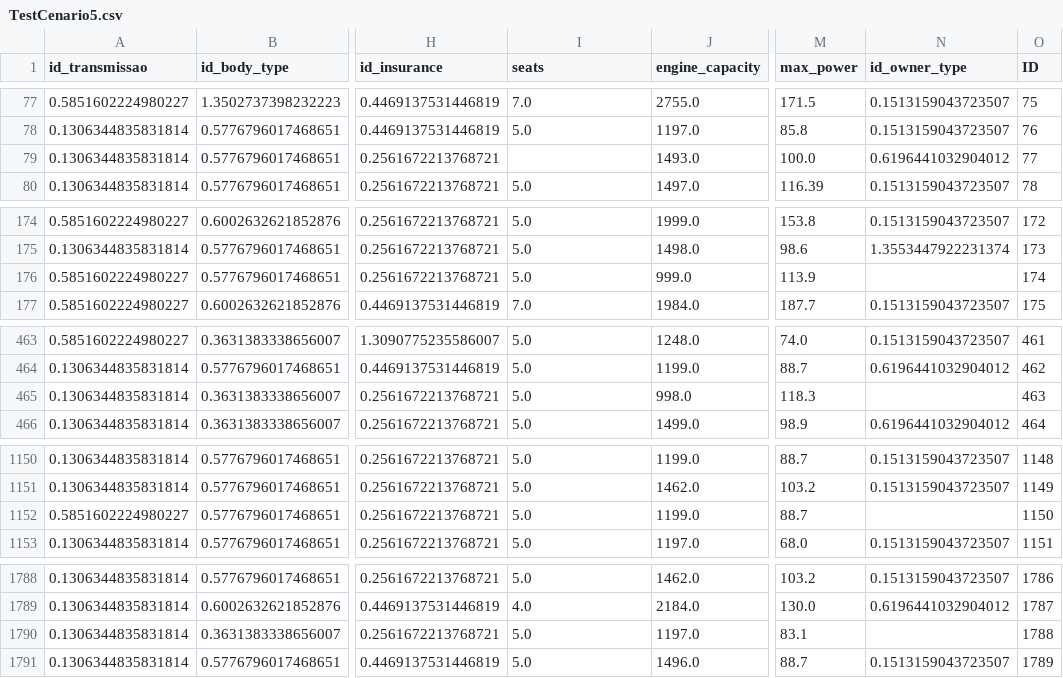
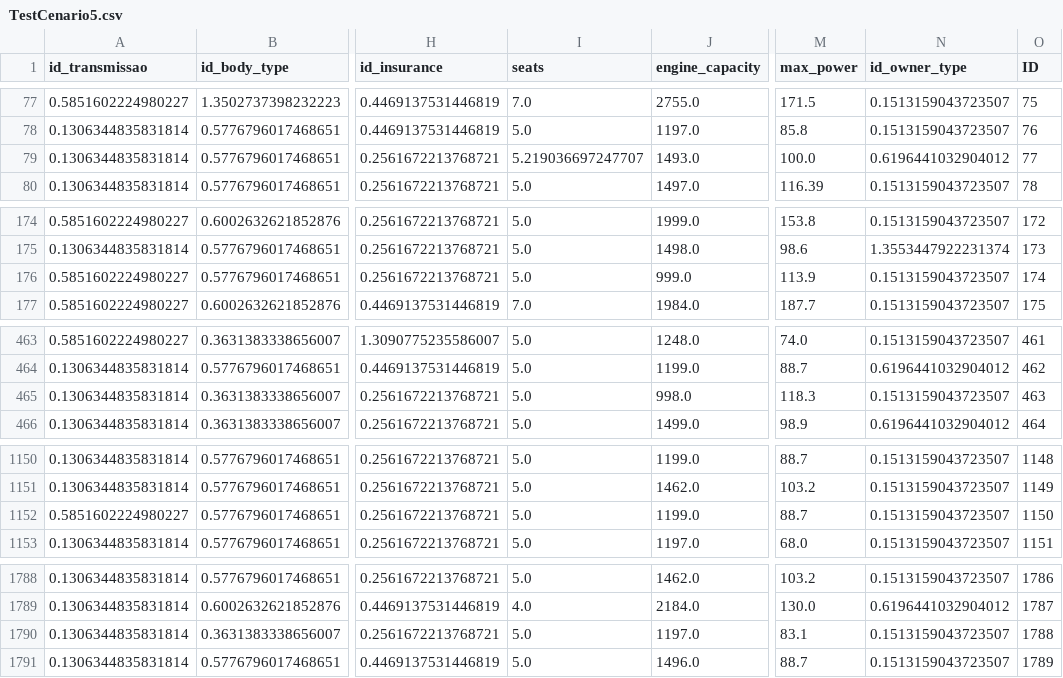
Before and after one commit to ruicoelhor22/AASE, a CSV file: Finais/TestCenario5.csv, drawn as a sheet; only a part is shown, gaps mark what is left out; the diff covers the shown part only; the diff names each change by its address in the sheet, - before the commit and + after, or states it on an @@ line.

```diff
--- a/Finais/TestCenario5.csv
+++ b/Finais/TestCenario5.csv
-I79 (seats): (empty)
+I79 (seats): 5.219036697247707
-N176 (id_owner_type): (empty)
+N176 (id_owner_type): 0.1513159043723507
-N465 (id_owner_type): (empty)
+N465 (id_owner_type): 0.1513159043723507
-N1152 (id_owner_type): (empty)
+N1152 (id_owner_type): 0.1513159043723507
-N1790 (id_owner_type): (empty)
+N1790 (id_owner_type): 0.1513159043723507
```
Also changed, not shown: 6 edited cells elsewhere in this file, Finais/TestCenario10.csv, Finais/TestCenario9.csv, 13 other files.
